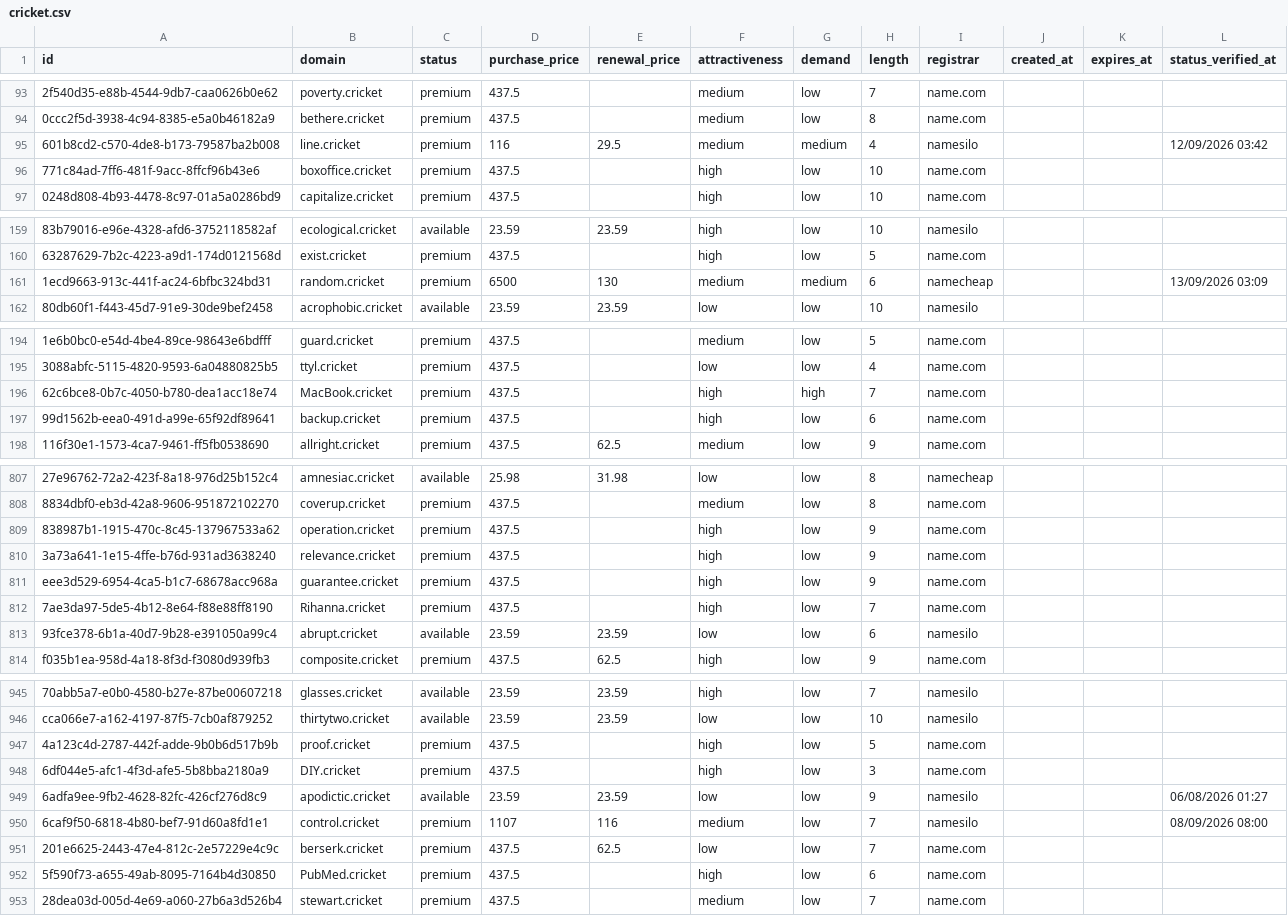
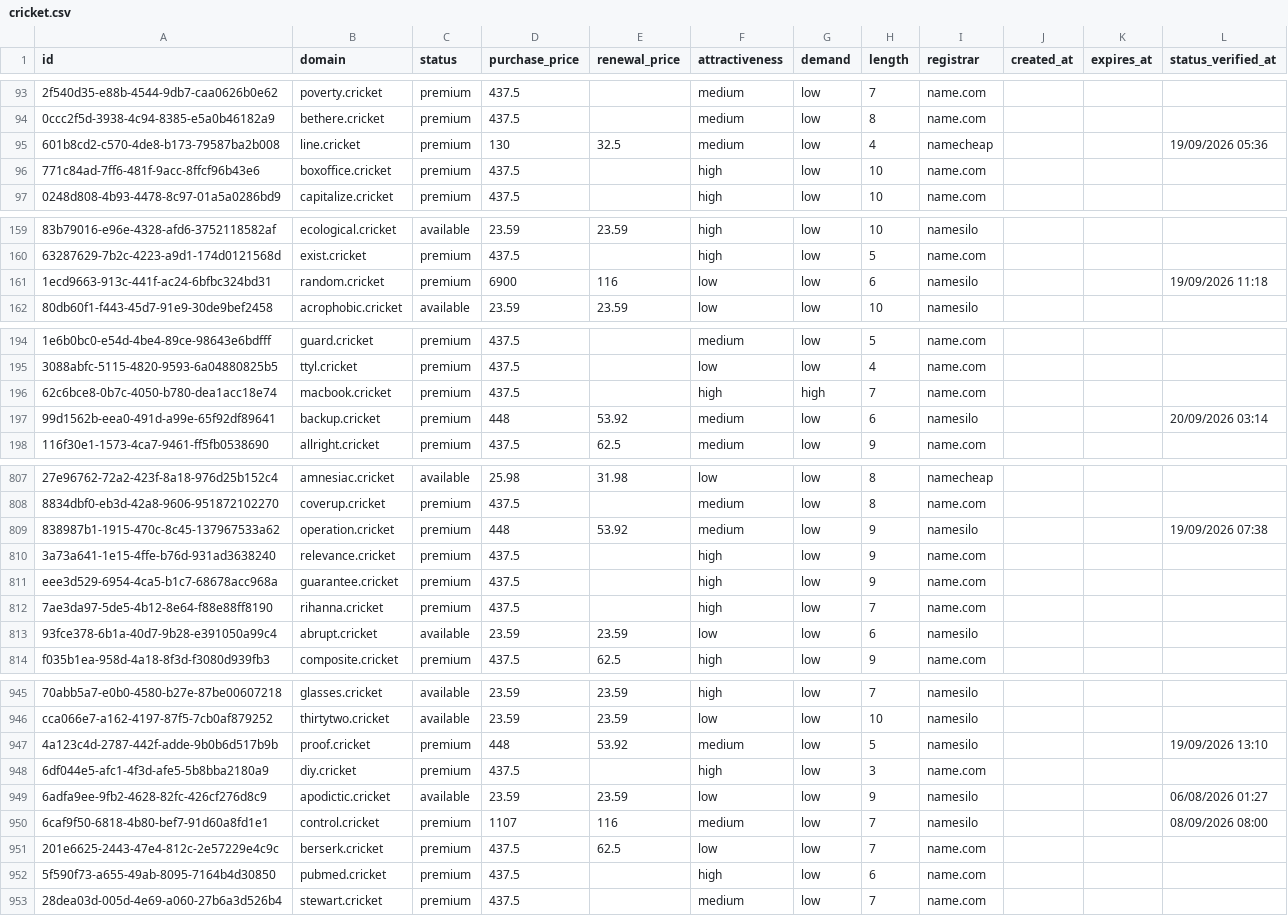
Before and after one commit to UniqueDomains/cricket-oneword-domains, a CSV file: cricket.csv, drawn as a sheet; only a part is shown, gaps mark what is left out; the diff covers the shown part only; the diff names each change by its address in the sheet, - before the commit and + after, or states it on an @@ line.

Commit message:
Domains update

```diff
--- a/cricket.csv
+++ b/cricket.csv
-D95 (purchase_price): 116
+D95 (purchase_price): 130
-E95 (renewal_price): 29.5
+E95 (renewal_price): 32.5
-G95 (demand): medium
+G95 (demand): low
-I95 (registrar): namesilo
+I95 (registrar): namecheap
-L95 (status_verified_at): 12/09/2026 03:42
+L95 (status_verified_at): 19/09/2026 05:36
-D161 (purchase_price): 6500
+D161 (purchase_price): 6900
-E161 (renewal_price): 130
+E161 (renewal_price): 116
-F161 (attractiveness): medium
+F161 (attractiveness): low
-G161 (demand): medium
+G161 (demand): low
-I161 (registrar): namecheap
+I161 (registrar): namesilo
-L161 (status_verified_at): 13/09/2026 03:09
+L161 (status_verified_at): 19/09/2026 11:18
-B196 (domain): MacBook.cricket
+B196 (domain): macbook.cricket
-D197 (purchase_price): 437.5
+D197 (purchase_price): 448
-E197 (renewal_price): (empty)
+E197 (renewal_price): 53.92
-F197 (attractiveness): high
+F197 (attractiveness): medium
-I197 (registrar): name.com
+I197 (registrar): namesilo
-L197 (status_verified_at): (empty)
+L197 (status_verified_at): 20/09/2026 03:14
-D809 (purchase_price): 437.5
+D809 (purchase_price): 448
-E809 (renewal_price): (empty)
+E809 (renewal_price): 53.92
-F809 (attractiveness): high
+F809 (attractiveness): medium
-I809 (registrar): name.com
+I809 (registrar): namesilo
-L809 (status_verified_at): (empty)
+L809 (status_verified_at): 19/09/2026 07:38
-B812 (domain): Rihanna.cricket
+B812 (domain): rihanna.cricket
-D947 (purchase_price): 437.5
+D947 (purchase_price): 448
-E947 (renewal_price): (empty)
+E947 (renewal_price): 53.92
-F947 (attractiveness): high
+F947 (attractiveness): medium
-I947 (registrar): name.com
+I947 (registrar): namesilo
-L947 (status_verified_at): (empty)
+L947 (status_verified_at): 19/09/2026 13:10
-B948 (domain): DIY.cricket
+B948 (domain): diy.cricket
-B952 (domain): PubMed.cricket
+B952 (domain): pubmed.cricket
```
Also changed, not shown: 61 edited cells elsewhere in this file, 4 other files.
